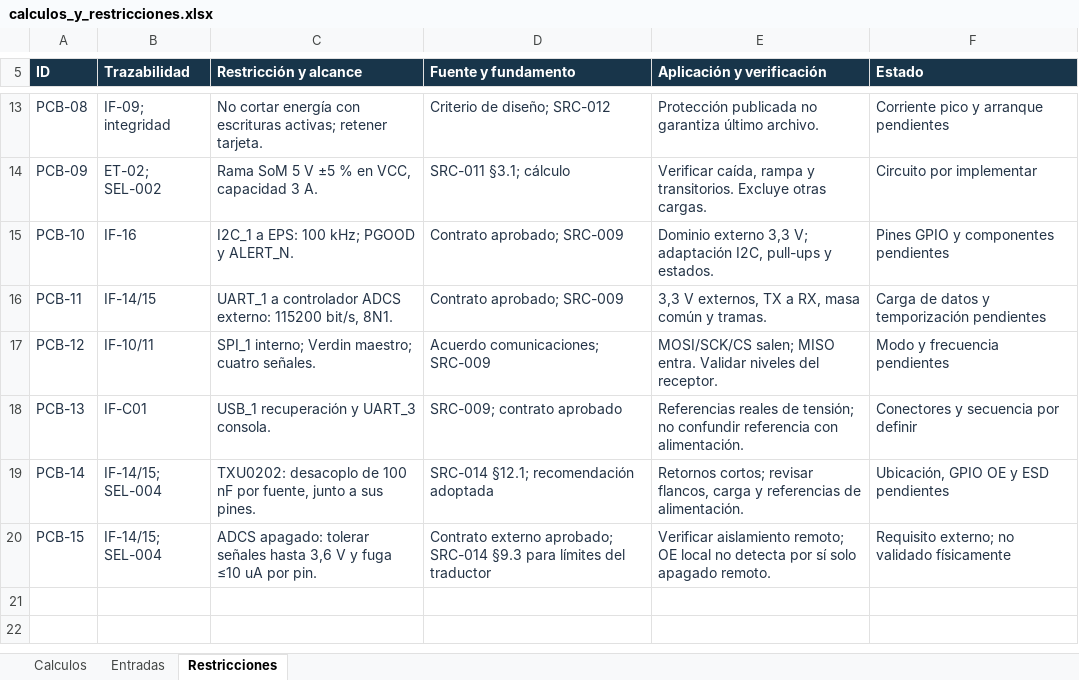
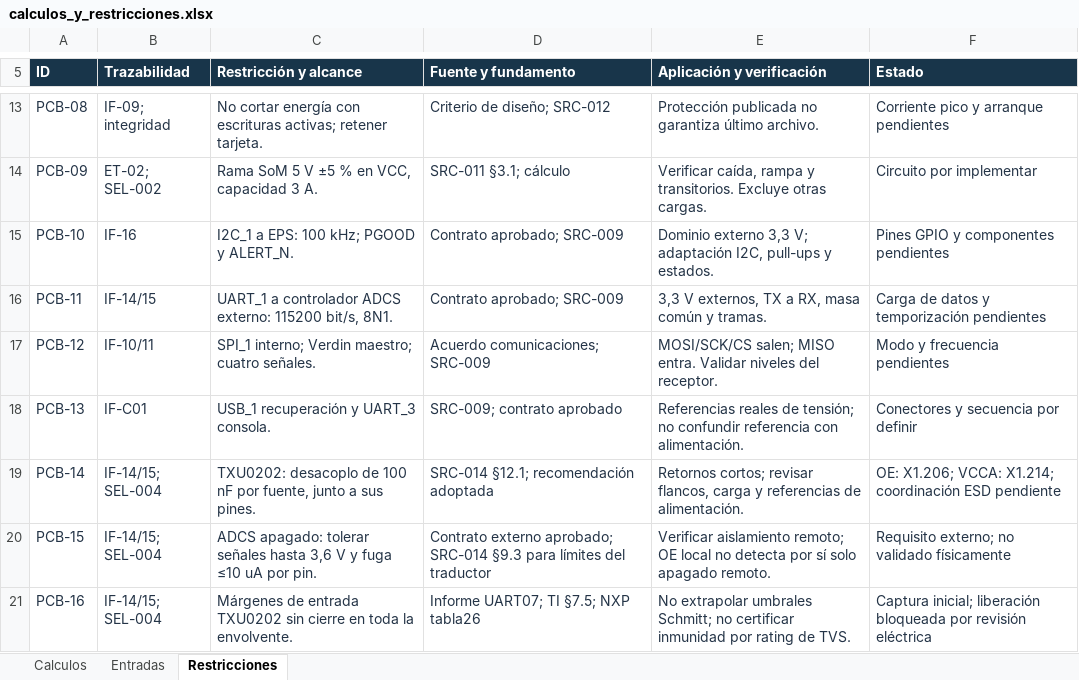
Before and after one commit to Daniel50726/CubeSat-UD34_Practica4, an Excel workbook: calculos/calculos_y_restricciones.xlsx, sheet Restricciones, drawn as a sheet; only a part is shown, gaps mark what is left out; values as stored, in another font and other column widths than the file's, no borders; the diff names each change by its address in the sheet, - before the commit and + after, or states it on an @@ line.

Commit message:
design: publicar UART para captura inicial y revision electrica

```diff
--- a/calculos/calculos_y_restricciones.xlsx (sheet Restricciones)
+++ b/calculos/calculos_y_restricciones.xlsx (sheet Restricciones)
-F19 (Estado): Ubicación, GPIO OE y ESD pendientes
+F19 (Estado): OE: X1.206; VCCA: X1.214; coordinación ESD pendiente
+row 21: PCB-16 | IF-14/15; SEL-004 | Márgenes de entrada TXU0202 sin cierre en toda la envolvente. | Informe UART07; TI §7.5; NXP tabla26 | No extrapolar umbrales Schmitt; no certificar inmunidad por rating de TVS. | Captura inicial; liberación bloqueada por revisión eléctrica
```
Also changed, not shown: sheet Entradas, sheet Calculos, 10 other files.
